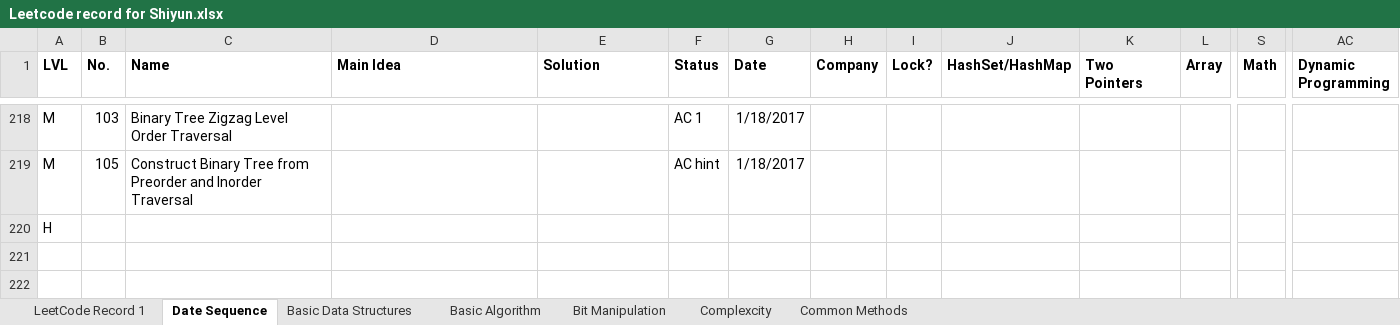
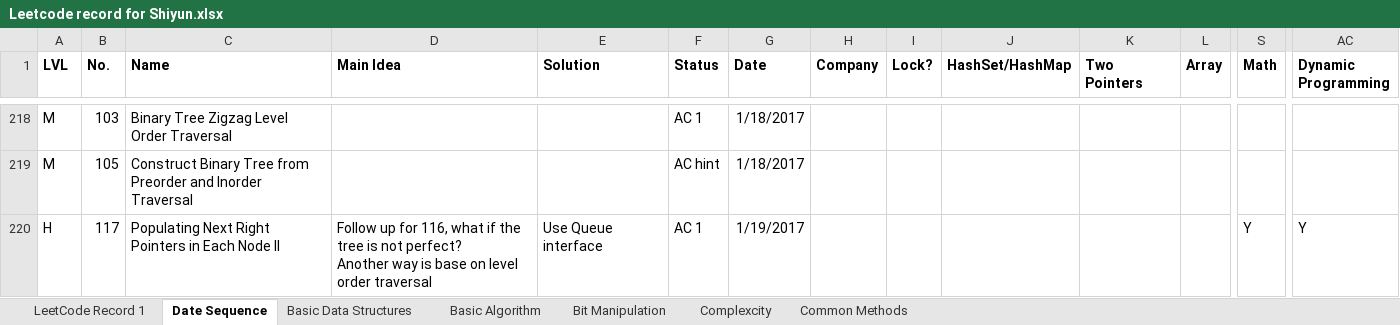
Before and after one commit to ShiyunHUANG/LeetCode_Record_Shiyun, an Excel workbook: Leetcode record for Shiyun.xlsx, sheet Date Sequence, drawn as a sheet; only a part is shown, gaps mark what is left out; values as stored, in another font and other column widths than the file's, no borders; charts and pictures not drawn; removed rows and columns are numbered as before the commit, all else as after; rows hold the shown columns only; ↵ is a line break in a cell; the diff covers the shown part only; the diff names each change by its address in the sheet, - before the commit and + after, or states it on an @@ line.

Commit message:
Tree

```diff
--- a/Leetcode record for Shiyun.xlsx (sheet Date Sequence)
+++ b/Leetcode record for Shiyun.xlsx (sheet Date Sequence)
-row 220: H
+row 220: H | 117 | Populating Next Right Pointers in Each Node II | Follow up for 116, what if the tree is not perfect? ↵ Another way is base on level order traversal | Use Queue interface | AC 1 | 1/19/2017 |  |  |  |  |  | Y | Y
```
Also changed, not shown: 1 added row elsewhere in this sheet, sheet LeetCode Record 1, charts or pictures, 6 other files.
